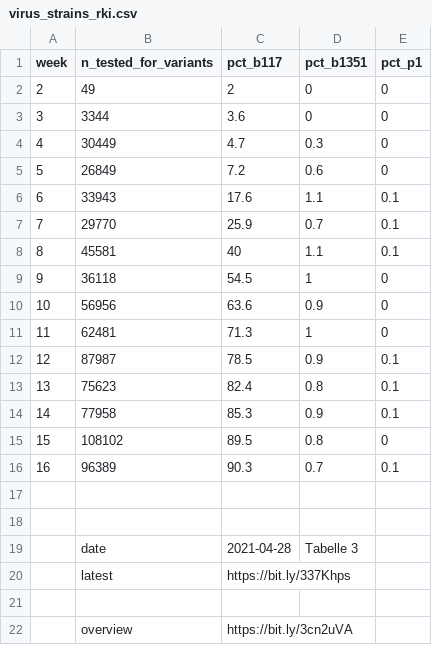
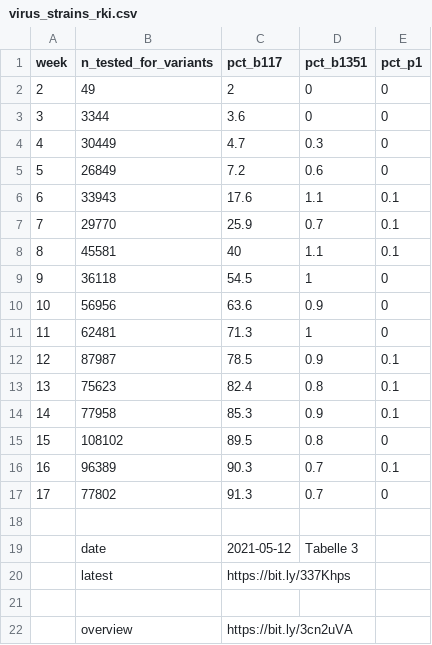
Before and after one commit to covid-19-impact-lab/sid-germany, a CSV file: src/original_data/virus_strains_rki.csv, drawn as a sheet.

Commit message:
Update virus strain data.

```diff
--- a/src/original_data/virus_strains_rki.csv
+++ b/src/original_data/virus_strains_rki.csv
@@ -16,5 +16,5 @@ week,n_tested_for_variants,pct_b117,pct_b1351,pct_p1
 16,96389,90.3,0.7,0.1
+17,77802,91.3,0.7,0
 ,,,,
-,,,,
-,date,2021-04-28,Tabelle 3,
+,date,2021-05-12,Tabelle 3,
 ,latest,https://bit.ly/337Khps,,
```
Also changed, not shown: 1 other file.
